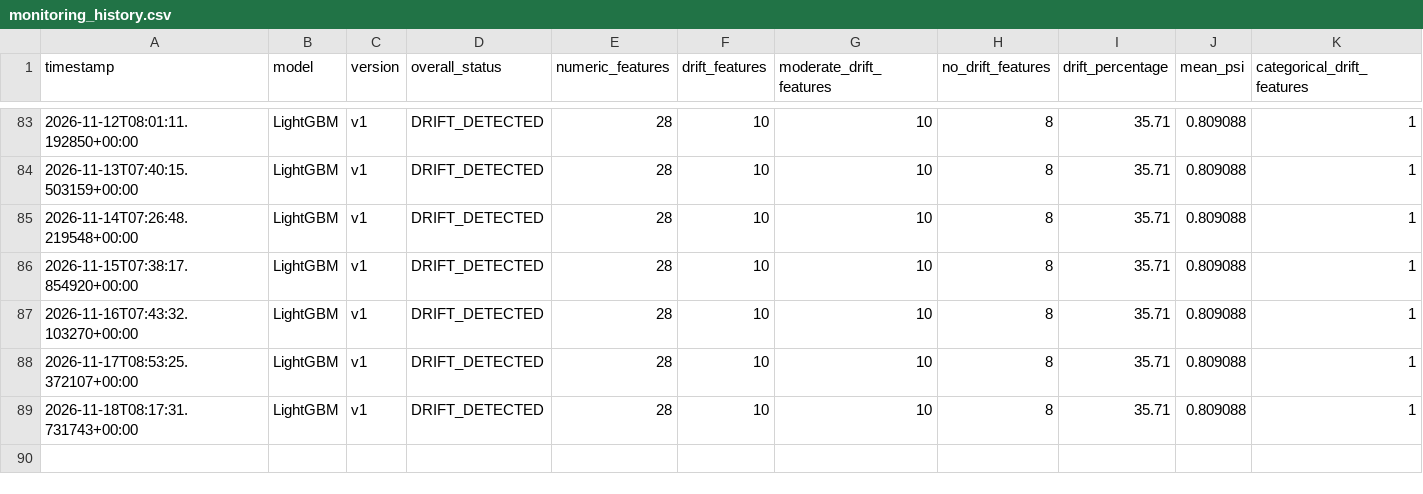
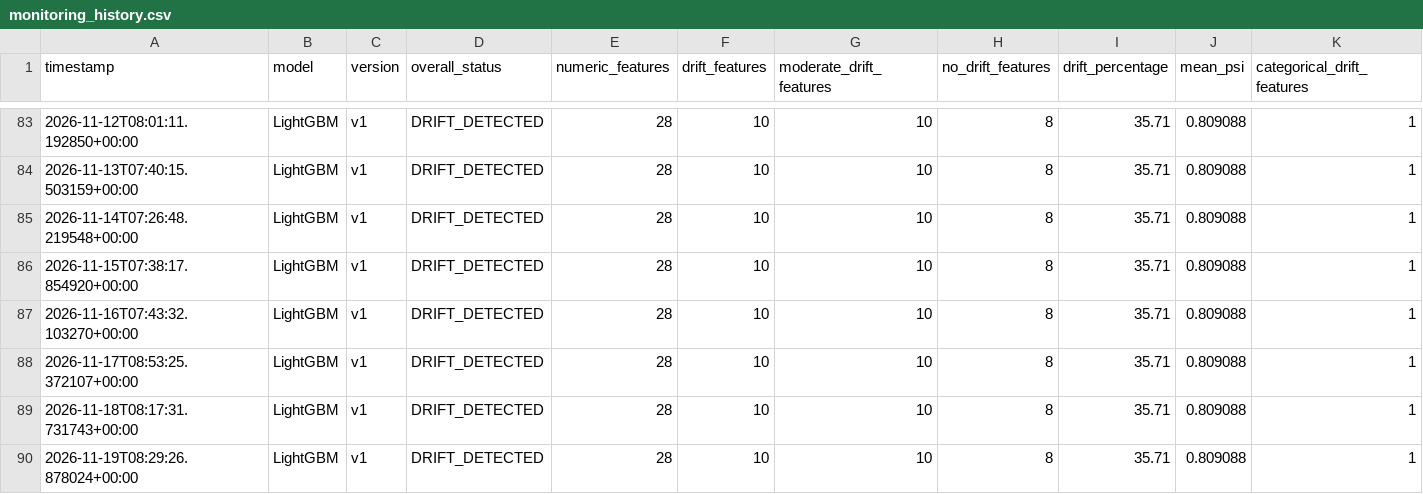
Before and after one commit to BibiEman/aqi-prediction-pipeline, a CSV file: results/monitoring/history/monitoring_history.csv, drawn as a sheet; only a part is shown, gaps mark what is left out; rows hold the shown columns only; the diff names each change by its address in the sheet, - before the commit and + after, or states it on an @@ line.

Commit message:
monitoring: update AQI monitoring reports [skip ci]

```diff
--- a/results/monitoring/history/monitoring_history.csv
+++ b/results/monitoring/history/monitoring_history.csv
+row 90: 2026-11-19T08:29:26.878024+00:00 | LightGBM | v1 | DRIFT_DETECTED | 28 | 10 | 10 | 8 | 35.71 | 0.809088 | 1
```
Also changed, not shown: 3 other files.
